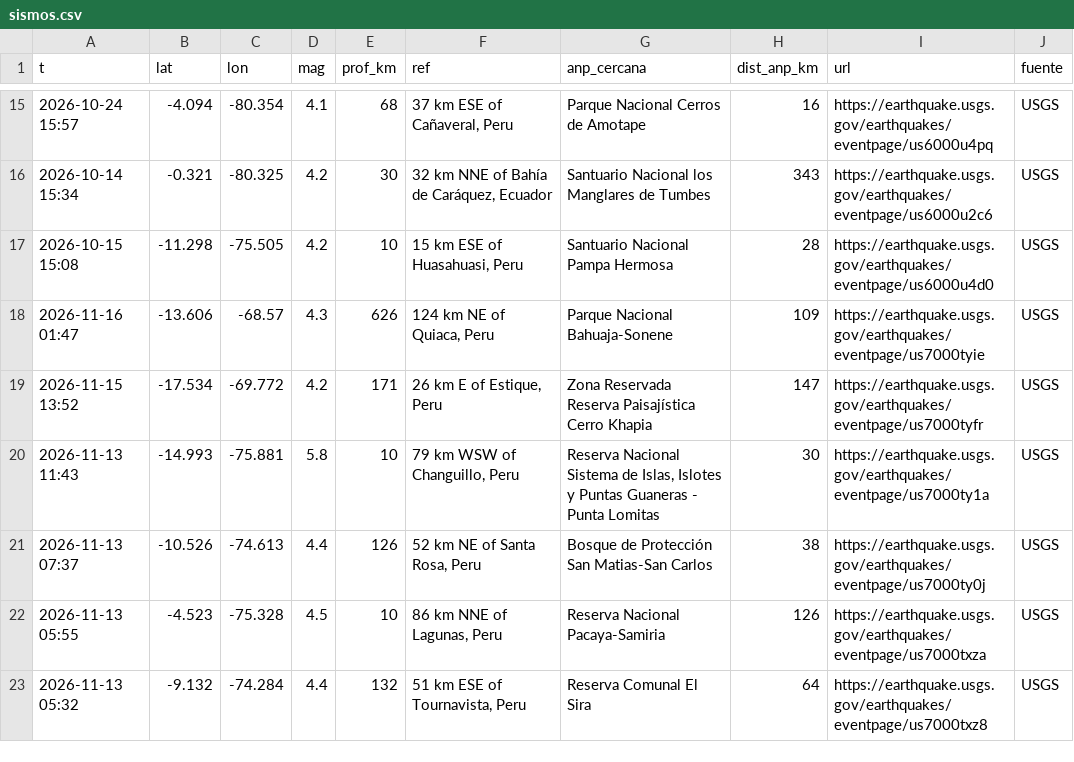
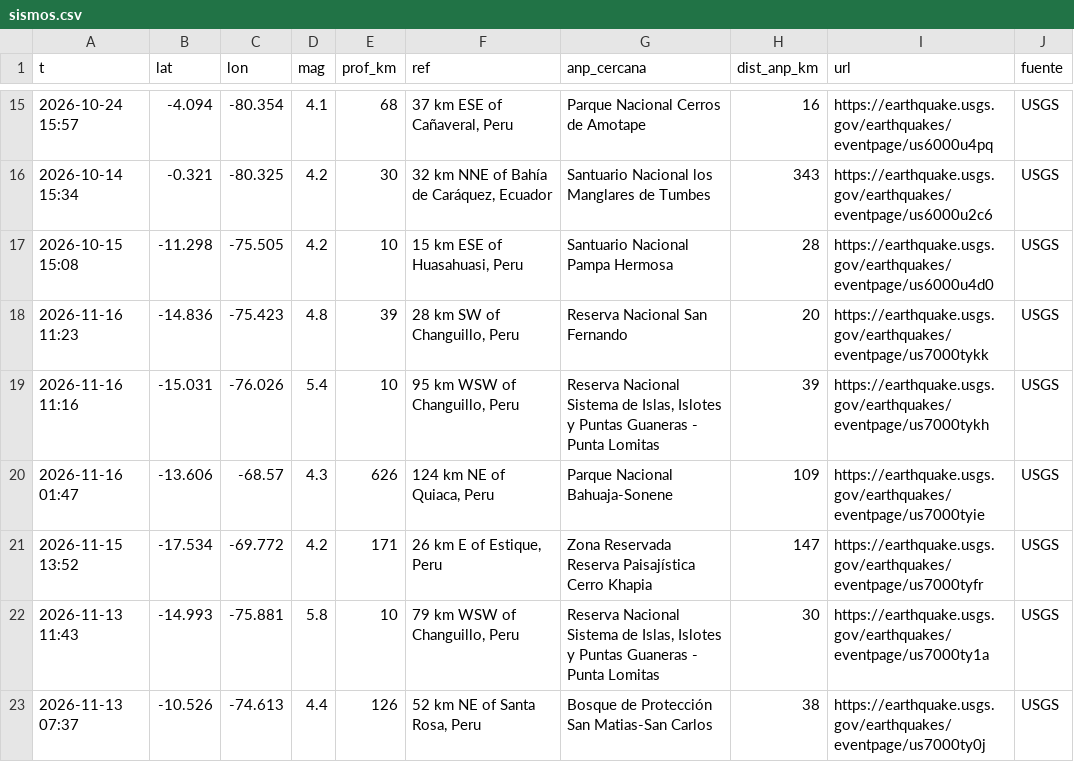
Before and after one commit to bwperez-alt/focos-anp-peru, a CSV file: data/archivo/sismos.csv, drawn as a sheet; only a part is shown, gaps mark what is left out; the shorter side is filled out with more unchanged rows; the diff names each change by its address in the sheet, - before the commit and + after, or states it on an @@ line.

```diff
--- a/data/archivo/sismos.csv
+++ b/data/archivo/sismos.csv
+row 18: 2026-11-16 11:23 | -14.836 | -75.423 | 4.8 | 39 | 28 km SW of Changuillo, Peru | Reserva Nacional San Fernando | 20 | https://earthquake.usgs.gov/earthquakes/eventpage/us7000tykk | USGS
+row 19: 2026-11-16 11:16 | -15.031 | -76.026 | 5.4 | 10 | 95 km WSW of Changuillo, Peru | Reserva Nacional Sistema de Islas, Islotes y Puntas Guaneras - Punta Lomitas | 39 | https://earthquake.usgs.gov/earthquakes/eventpage/us7000tykh | USGS
```
Also changed, not shown: data/archivo/emergencias_indeci.csv, data/archivo/historial_indicadores.csv, 1 other file.
